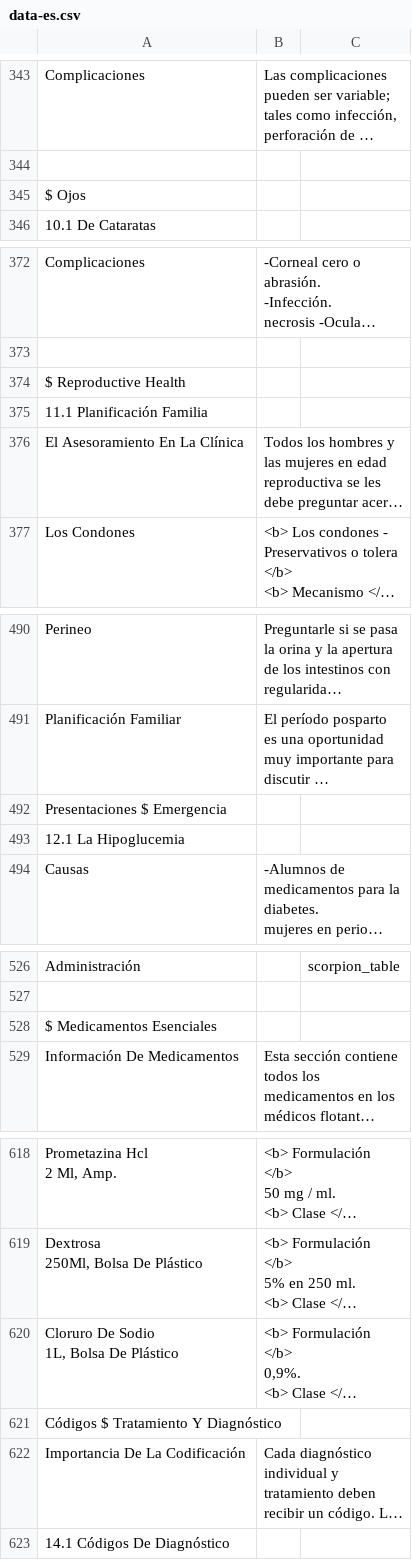
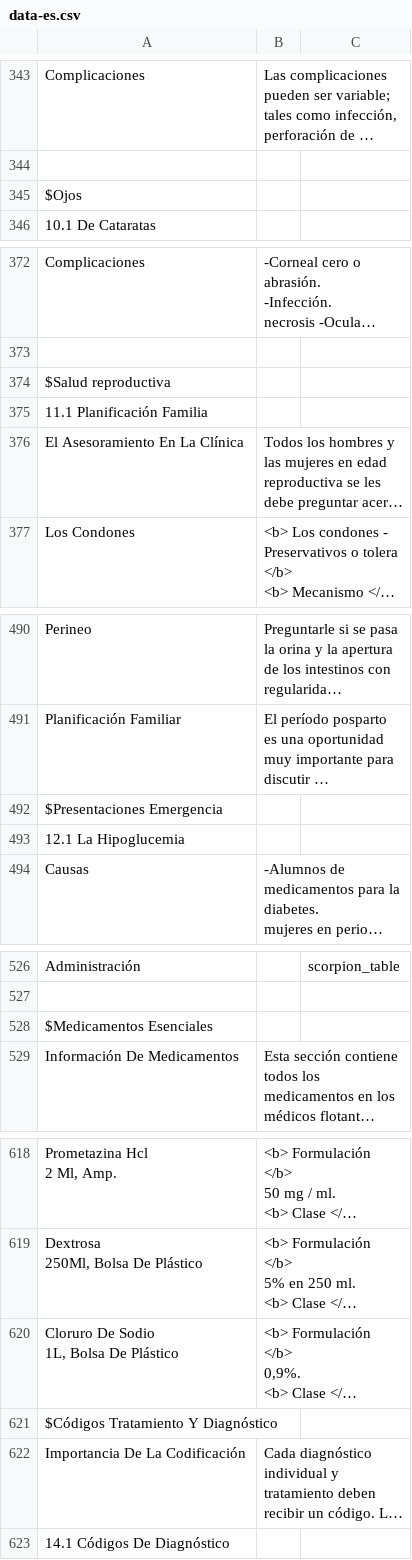
Before and after one commit to george95park/FloatingDoctorsParse, a CSV file: data-es.csv, drawn as a sheet; only a part is shown, gaps mark what is left out; long unchanged cells end in …; the diff covers the shown part only; the diff names each change by its address in the sheet, - before the commit and + after, or states it on an @@ line.

```diff
--- a/data-es.csv
+++ b/data-es.csv
-A345: $ Ojos
+A345: $Ojos
-A374: $ Reproductive Health
+A374: $Salud reproductiva
-A492: Presentaciones $ Emergencia
+A492: $Presentaciones Emergencia
-A528: $ Medicamentos Esenciales
+A528: $Medicamentos Esenciales
-A621: Códigos $ Tratamiento Y Diagnóstico
+A621: $Códigos Tratamiento Y Diagnóstico
```
Also changed, not shown: 11 edited cells elsewhere in this file, 2 other files.
